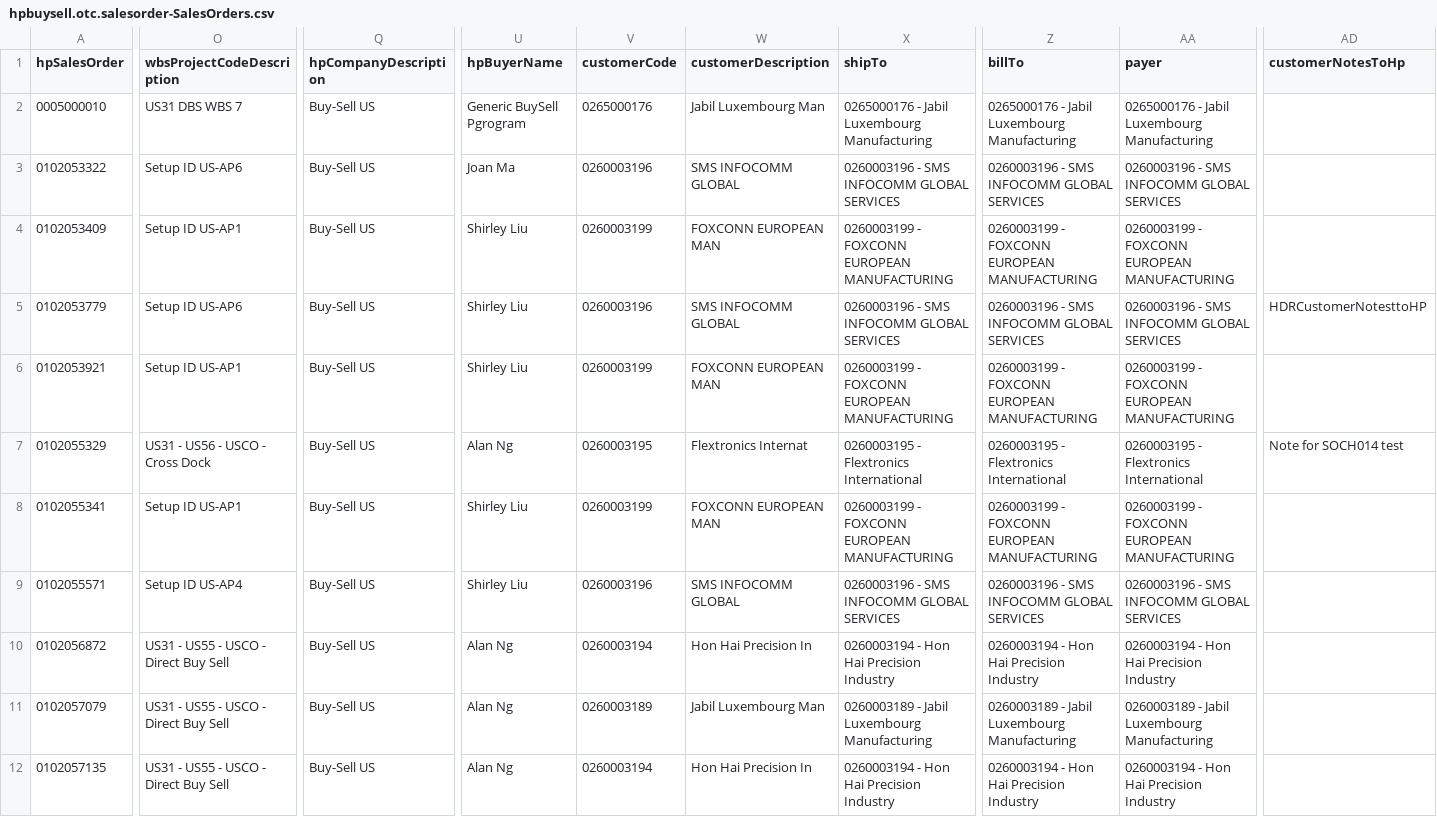
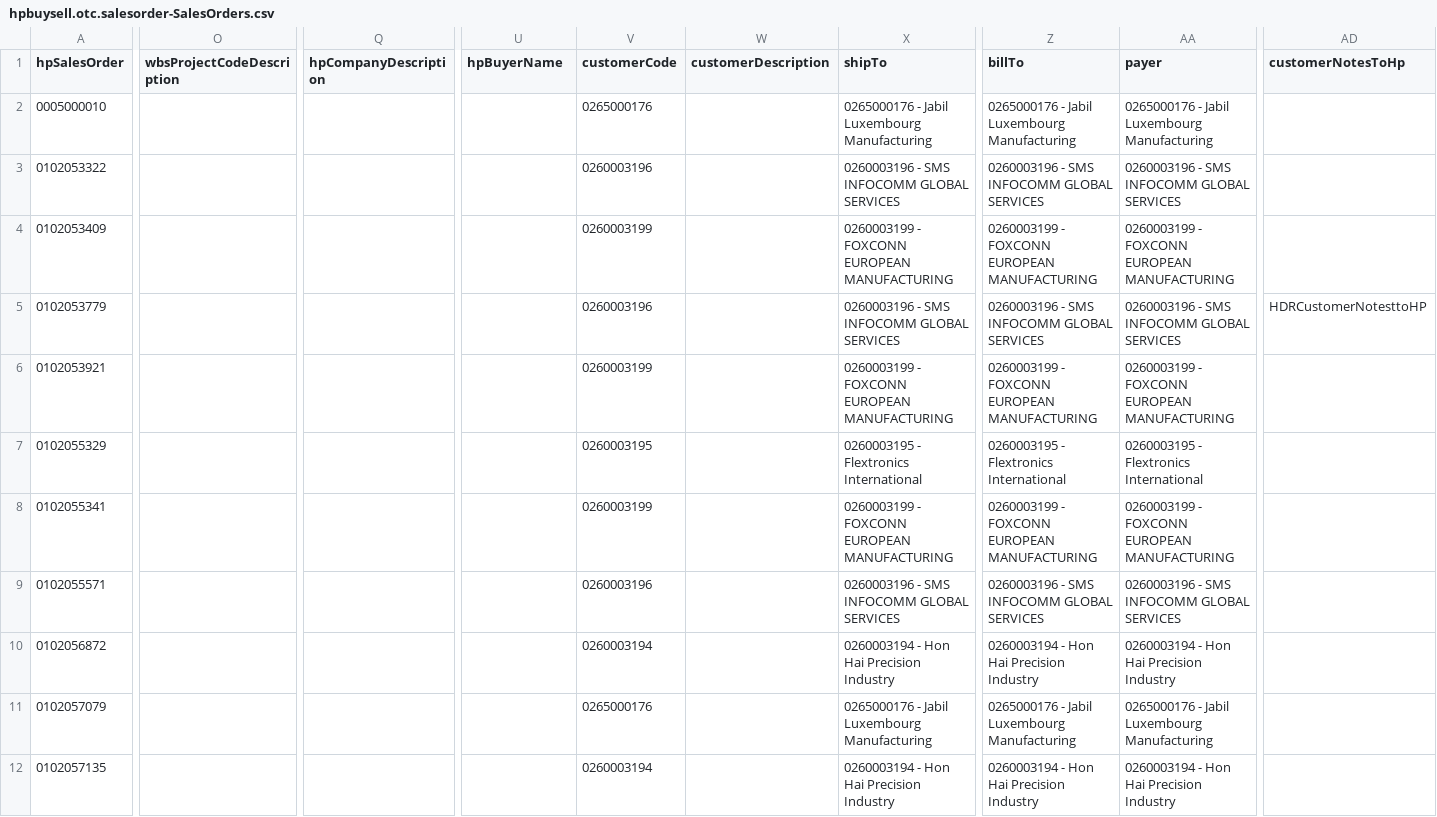
Before and after one commit to Lohith-kowkuntla/hpBuySell_SalesOrder, a CSV file: db/data/hpbuysell.otc.salesorder-SalesOrders.csv, drawn as a sheet; only a part is shown, gaps mark what is left out; the diff covers the shown part only; the diff names each change by its address in the sheet, - before the commit and + after, or states it on an @@ line.

```diff
--- a/db/data/hpbuysell.otc.salesorder-SalesOrders.csv
+++ b/db/data/hpbuysell.otc.salesorder-SalesOrders.csv
-O2 (wbsProjectCodeDescription): US31 DBS WBS 7
+O2 (wbsProjectCodeDescription): (empty)
-Q2:Q12 (hpCompanyDescription): Buy-Sell US
+Q2:Q12 (hpCompanyDescription): (empty)
-U2 (hpBuyerName): Generic BuySell Pgrogram
+U2 (hpBuyerName): (empty)
-W2 (customerDescription): Jabil Luxembourg Man
+W2 (customerDescription): (empty)
-O3 (wbsProjectCodeDescription): Setup ID US-AP6
+O3 (wbsProjectCodeDescription): (empty)
-U3 (hpBuyerName): Joan Ma
+U3 (hpBuyerName): (empty)
-W3 (customerDescription): SMS INFOCOMM GLOBAL
+W3 (customerDescription): (empty)
-O4 (wbsProjectCodeDescription): Setup ID US-AP1
+O4 (wbsProjectCodeDescription): (empty)
-U4:U6 (hpBuyerName): Shirley Liu
+U4:U6 (hpBuyerName): (empty)
-W4 (customerDescription): FOXCONN EUROPEAN MAN
+W4 (customerDescription): (empty)
-O5 (wbsProjectCodeDescription): Setup ID US-AP6
+O5 (wbsProjectCodeDescription): (empty)
-W5 (customerDescription): SMS INFOCOMM GLOBAL
+W5 (customerDescription): (empty)
-O6 (wbsProjectCodeDescription): Setup ID US-AP1
+O6 (wbsProjectCodeDescription): (empty)
-W6 (customerDescription): FOXCONN EUROPEAN MAN
+W6 (customerDescription): (empty)
-O7 (wbsProjectCodeDescription): US31 - US56 - USCO - Cross Dock
+O7 (wbsProjectCodeDescription): (empty)
-U7 (hpBuyerName): Alan Ng
+U7 (hpBuyerName): (empty)
-W7 (customerDescription): Flextronics Internat
+W7 (customerDescription): (empty)
-AD7 (customerNotesToHp): Note for SOCH014 test
+AD7 (customerNotesToHp): (empty)
-O8 (wbsProjectCodeDescription): Setup ID US-AP1
+O8 (wbsProjectCodeDescription): (empty)
-U8:U9 (hpBuyerName): Shirley Liu
+U8:U9 (hpBuyerName): (empty)
-W8 (customerDescription): FOXCONN EUROPEAN MAN
+W8 (customerDescription): (empty)
-O9 (wbsProjectCodeDescription): Setup ID US-AP4
+O9 (wbsProjectCodeDescription): (empty)
-W9 (customerDescription): SMS INFOCOMM GLOBAL
+W9 (customerDescription): (empty)
-O10:O12 (wbsProjectCodeDescription): US31 - US55 - USCO - Direct Buy Sell
+O10:O12 (wbsProjectCodeDescription): (empty)
-U10:U12 (hpBuyerName): Alan Ng
+U10:U12 (hpBuyerName): (empty)
-W10 (customerDescription): Hon Hai Precision In
+W10 (customerDescription): (empty)
-V11 (customerCode): 0260003189
+V11 (customerCode): 0265000176
-W11 (customerDescription): Jabil Luxembourg Man
+W11 (customerDescription): (empty)
-X11 (shipTo): 0260003189 - Jabil Luxembourg Manufacturing
+X11 (shipTo): 0265000176 - Jabil Luxembourg Manufacturing
-Z11 (billTo): 0260003189 - Jabil Luxembourg Manufacturing
+Z11 (billTo): 0265000176 - Jabil Luxembourg Manufacturing
-AA11 (payer): 0260003189 - Jabil Luxembourg Manufacturing
+AA11 (payer): 0265000176 - Jabil Luxembourg Manufacturing
-W12 (customerDescription): Hon Hai Precision In
+W12 (customerDescription): (empty)
```
Also changed, not shown: 13 edited cells elsewhere in this file, 3 other files.
